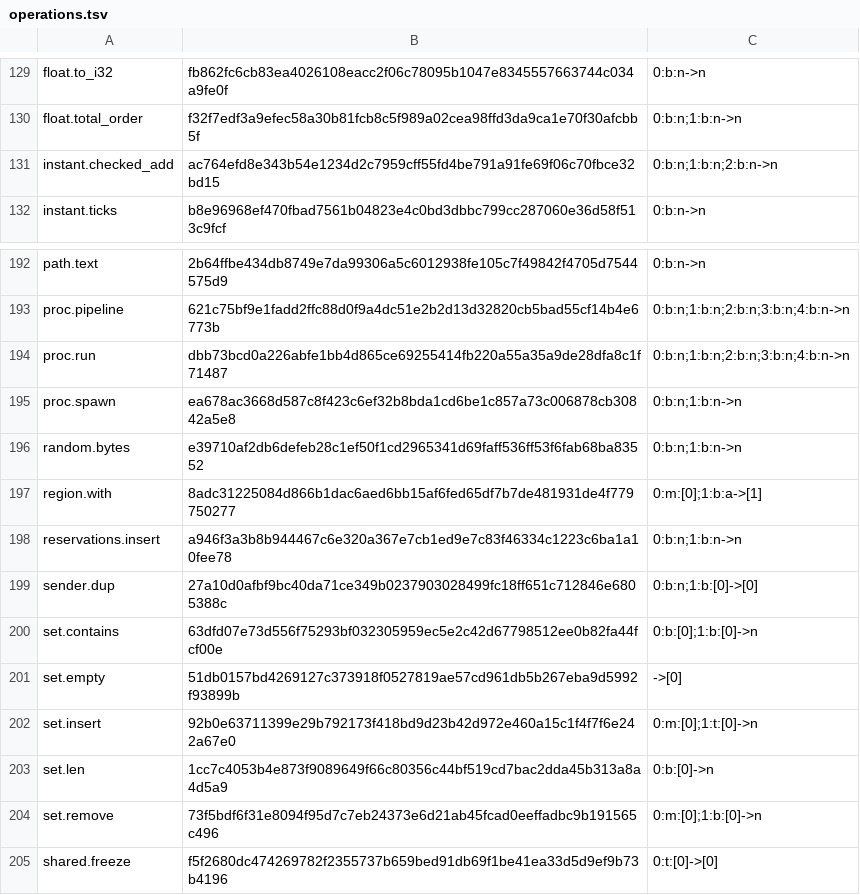
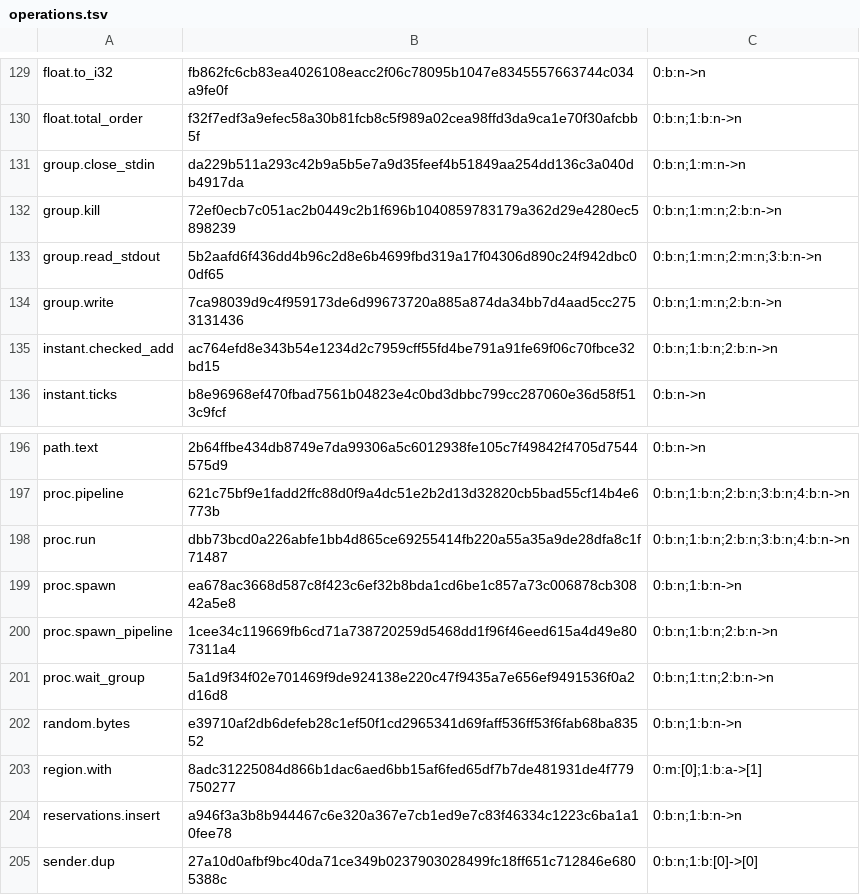
Before and after one commit to SamGalanakis/hirsel-lang, a TSV file: native-tests/library/operations.tsv, drawn as a sheet; only a part is shown, gaps mark what is left out; the shorter side is filled out with more unchanged rows; the diff names each change by its address in the sheet, - before the commit and + after, or states it on an @@ line.

Commit message:
Programs stream pipeline groups: proc.spawn_pipeline connects every stage, the program writes the first stage's input and reads the last stage's output, and proc.wait_group returns each stage's status and its own bounded stderr as a runtime List[Bytes] under a deadline that ends every stage, with group.kill, recording and replay, and scripted test worlds whose stages are connected.

```diff
--- a/native-tests/library/operations.tsv
+++ b/native-tests/library/operations.tsv
+row 131: group.close_stdin | da229b511a293c42b9a5b5e7a9d35feef4b51849aa254dd136c3a040db4917da | 0:b:n;1:m:n->n
+row 132: group.kill | 72ef0ecb7c051ac2b0449c2b1f696b1040859783179a362d29e4280ec5898239 | 0:b:n;1:m:n;2:b:n->n
+row 133: group.read_stdout | 5b2aafd6f436dd4b96c2d8e6b4699fbd319a17f04306d890c24f942dbc00df65 | 0:b:n;1:m:n;2:m:n;3:b:n->n
+row 134: group.write | 7ca98039d9c4f959173de6d99673720a885a874da34bb7d4aad5cc2753131436 | 0:b:n;1:m:n;2:b:n->n
+row 200: proc.spawn_pipeline | 1cee34c119669fb6cd71a738720259d5468dd1f96f46eed615a4d49e807311a4 | 0:b:n;1:b:n;2:b:n->n
+row 201: proc.wait_group | 5a1d9f34f02e701469f9de924138e220c47f9435a7e656ef9491536f0a2d16d8 | 0:b:n;1:t:n;2:b:n->n
```
Also changed, not shown: 44 other files.
